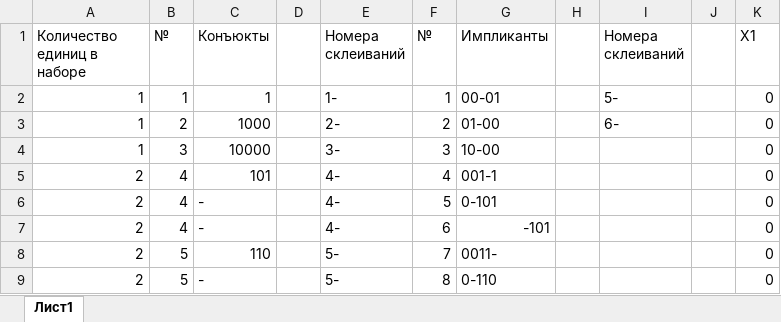
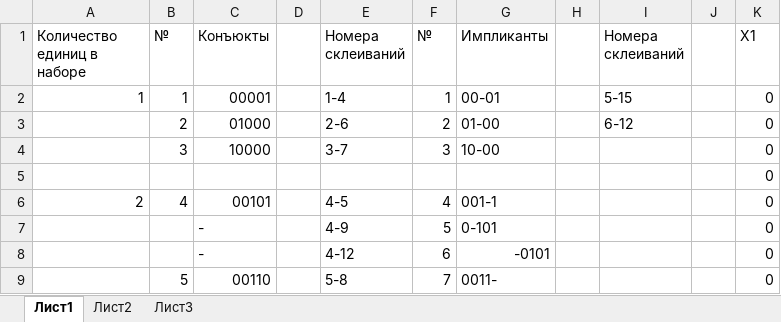
Before and after one commit to Idontlikeni/Uni_docs, an Excel workbook: Achitech/tables/PR_2_michel.xlsx, sheet Лист1, drawn as a sheet; only a part is shown; values as stored, in another font and other column widths than the file's, no cell formats; conditional formats not drawn; the diff covers the shown part only; the diff names each change by its address in the sheet, - before the commit and + after, or states it on an @@ line.

```diff
--- a/Achitech/tables/PR_2_michel.xlsx (sheet Лист1)
+++ b/Achitech/tables/PR_2_michel.xlsx (sheet Лист1)
+sheet tab: Лист2
+sheet tab: Лист3
-C2 (Конъюкты): 1
+C2 (Конъюкты): 00001
-E2 (Номера склеиваний): 1-
+E2 (Номера склеиваний): 1-4
-I2 (Номера склеиваний): 5-
+I2 (Номера склеиваний): 5-15
-A3:A4 (Количество единиц в наборе): 1
+A3:A4 (Количество единиц в наборе): (empty)
-C3 (Конъюкты): 1000
+C3 (Конъюкты): 01000
-E3 (Номера склеиваний): 2-
+E3 (Номера склеиваний): 2-6
-I3 (Номера склеиваний): 6-
+I3 (Номера склеиваний): 6-12
-E4 (Номера склеиваний): 3-
+E4 (Номера склеиваний): 3-7
-A5 (Количество единиц в наборе): 2
+A5 (Количество единиц в наборе): (empty)
-B5 (№): 4
+B5 (№): (empty)
-C5 (Конъюкты): 101
+C5 (Конъюкты): (empty)
-E5 (Номера склеиваний): 4-
+E5 (Номера склеиваний): (empty)
-F5 (№): 4
+F5 (№): (empty)
-G5 (Импликанты): 001-1
+G5 (Импликанты): (empty)
-C6 (Конъюкты): -
+C6 (Конъюкты): 00101
-E6 (Номера склеиваний): 4-
+E6 (Номера склеиваний): 4-5
-F6 (№): 5
+F6 (№): 4
-G6 (Импликанты): 0-101
+G6 (Импликанты): 001-1
-A7:A9 (Количество единиц в наборе): 2
+A7:A9 (Количество единиц в наборе): (empty)
-B7 (№): 4
+B7 (№): (empty)
-E7 (Номера склеиваний): 4-
+E7 (Номера склеиваний): 4-9
-F7 (№): 6
+F7 (№): 5
-G7 (Импликанты): -101
+G7 (Импликанты): 0-101
-B8 (№): 5
+B8 (№): (empty)
-C8 (Конъюкты): 110
+C8 (Конъюкты): -
-E8 (Номера склеиваний): 5-
+E8 (Номера склеиваний): 4-12
-F8 (№): 7
+F8 (№): 6
-G8 (Импликанты): 0011-
+G8 (Импликанты): -0101
-C9 (Конъюкты): -
+C9 (Конъюкты): 00110
-E9 (Номера склеиваний): 5-
+E9 (Номера склеиваний): 5-8
-F9 (№): 8
+F9 (№): 7
-G9 (Импликанты): 0-110
+G9 (Импликанты): 0011-
```
Also changed, not shown: 2 added rows, 2 removed rows and 56 edited cells elsewhere in this sheet, cell formats, Achitech/sample.xlsx, 23 other files.
